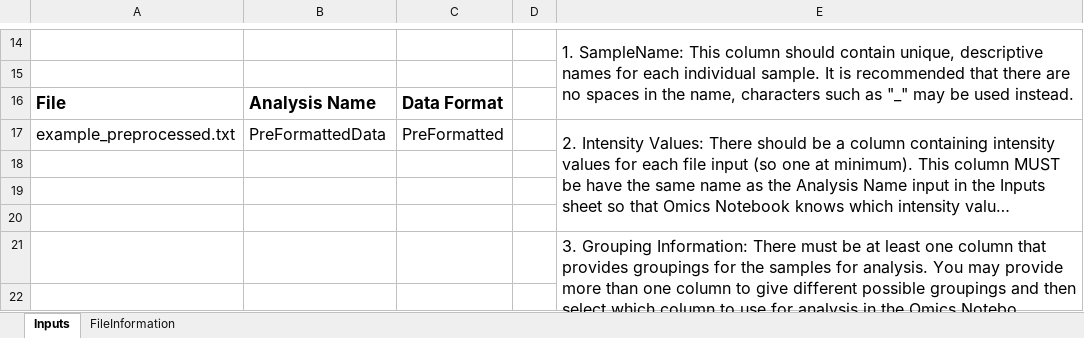
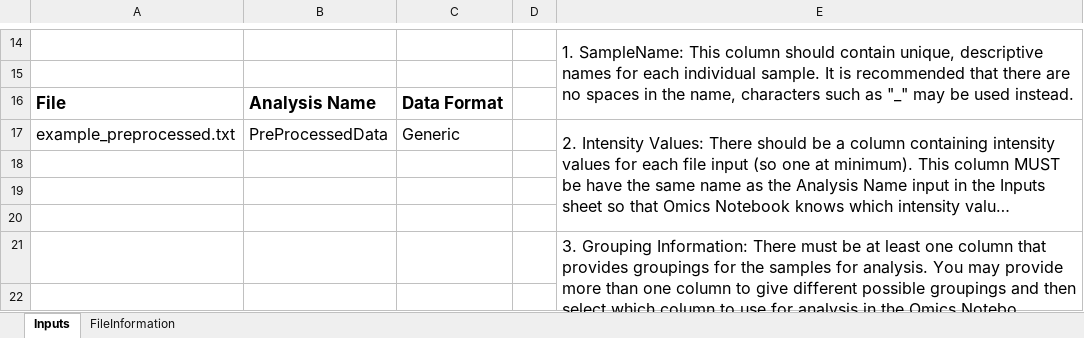
Before and after one commit to gracerhpotter/OmNI, an Excel workbook: example_data/example_preprocessed_annotation.xlsx, sheet Inputs, drawn as a sheet; only a part is shown, gaps mark what is left out; long unchanged cells end in …; values as stored, in another font and other column widths than the file's, no borders; the diff names each change by its address in the sheet, - before the commit and + after, or states it on an @@ line.

Commit message:
Update Generic example data inputs

```diff
--- a/example_data/example_preprocessed_annotation.xlsx (sheet Inputs)
+++ b/example_data/example_preprocessed_annotation.xlsx (sheet Inputs)
-B17: PreFormattedData
+B17: PreProcessedData
-C17: PreFormatted
+C17: Generic
```
Also changed, not shown: sheet FileInformation, 1 other file.
